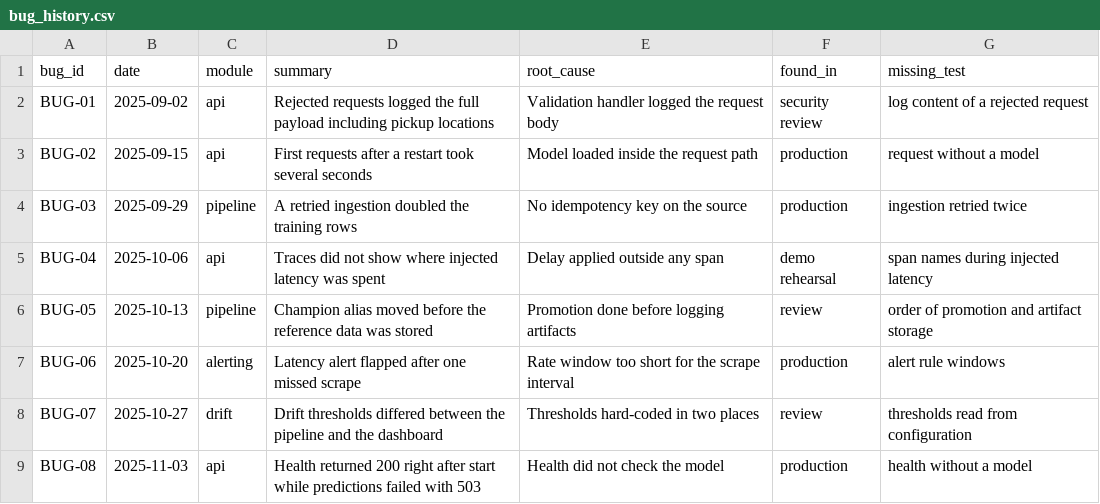
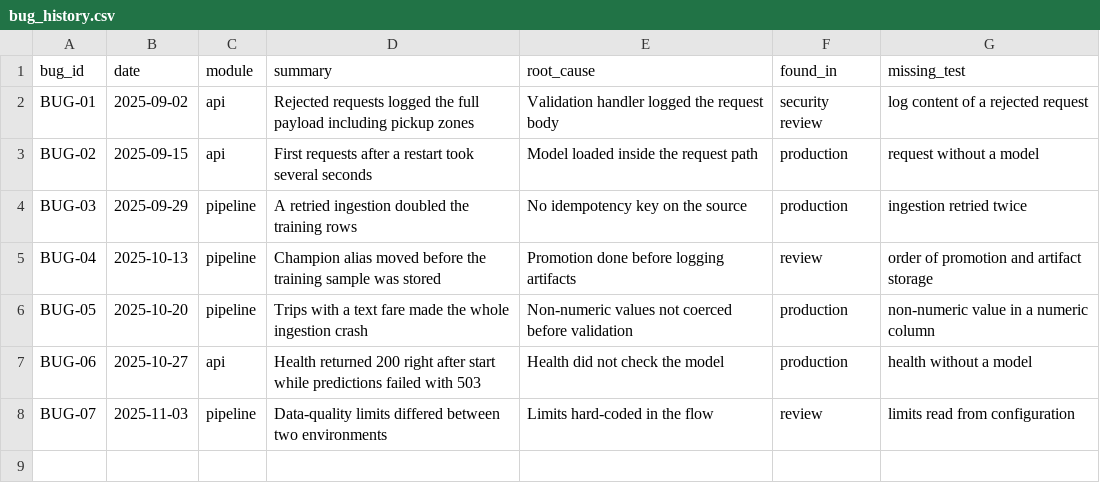
Before and after one commit to DataScientest/AI_ENGINEERING_LLMOPS_PROJECTS_CATALOGUE, a CSV file: QA_ASSISTANT/data/tabular_data/bug_history.csv, drawn as a sheet.

```diff
--- a/QA_ASSISTANT/data/tabular_data/bug_history.csv
+++ b/QA_ASSISTANT/data/tabular_data/bug_history.csv
@@ -1,9 +1,8 @@
 bug_id,date,module,summary,root_cause,found_in,missing_test
-BUG-01,2025-09-02,api,Rejected requests logged the full payload including pickup locations,Validation handler logged the request body,security review,log content of a rejected request
+BUG-01,2025-09-02,api,Rejected requests logged the full payload including pickup zones,Validation handler logged the request body,security review,log content of a rejected request
 BUG-02,2025-09-15,api,First requests after a restart took several seconds,Model loaded inside the request path,production,request without a model
 BUG-03,2025-09-29,pipeline,A retried ingestion doubled the training rows,No idempotency key on the source,production,ingestion retried twice
-BUG-04,2025-10-06,api,Traces did not show where injected latency was spent,Delay applied outside any span,demo rehearsal,span names during injected latency
-BUG-05,2025-10-13,pipeline,Champion alias moved before the reference data was stored,Promotion done before logging artifacts,review,order of promotion and artifact storage
-BUG-06,2025-10-20,alerting,Latency alert flapped after one missed scrape,Rate window too short for the scrape interval,production,alert rule windows
-BUG-07,2025-10-27,drift,Drift thresholds differed between the pipeline and the dashboard,Thresholds hard-coded in two places,review,thresholds read from configuration
-BUG-08,2025-11-03,api,Health returned 200 right after start while predictions failed with 503,Health did not check the model,production,health without a model
+BUG-04,2025-10-13,pipeline,Champion alias moved before the training sample was stored,Promotion done before logging artifacts,review,order of promotion and artifact storage
+BUG-05,2025-10-20,pipeline,Trips with a text fare made the whole ingestion crash,Non-numeric values not coerced before validation,production,non-numeric value in a numeric column
+BUG-06,2025-10-27,api,Health returned 200 right after start while predictions failed with 503,Health did not check the model,production,health without a model
+BUG-07,2025-11-03,pipeline,Data-quality limits differed between two environments,Limits hard-coded in the flow,review,limits read from configuration
```
Also changed, not shown: QA_ASSISTANT/data/evaluation_sets/reference_cases.csv, QA_ASSISTANT/data/tabular_data/module_test_map.csv, 5 other files.
